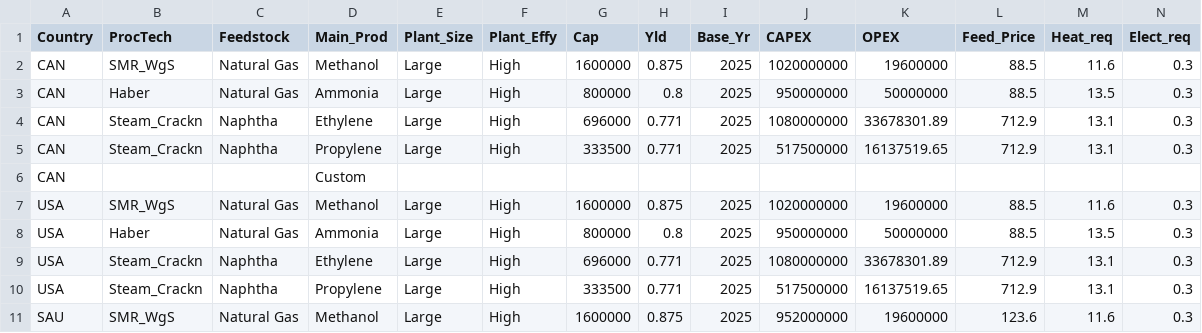
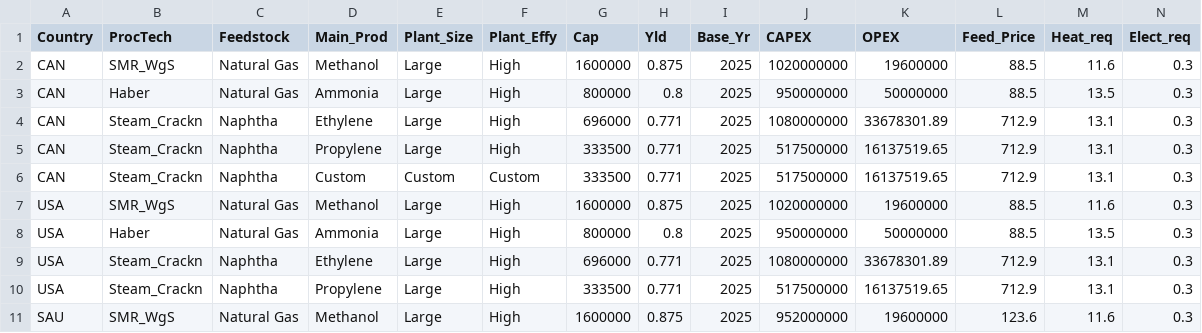
Before and after one commit to proctem/Advanced, a CSV file: project_data.csv, drawn as a sheet; only a part is shown; removed rows and columns are numbered as before the commit, all else as after; rows hold the shown columns only; the diff names each change by its address in the sheet, - before the commit and + after, or states it on an @@ line.

Commit message:
Update project_data.csv

```diff
--- a/project_data.csv
+++ b/project_data.csv
-row 6: CAN |  |  | Custom
+row 6: CAN | Steam_Crackn | Naphtha | Custom | Custom | Custom | 333500 | 0.771 | 2025 | 517500000 | 16137519.65 | 712.9 | 13.1 | 0.3
```
